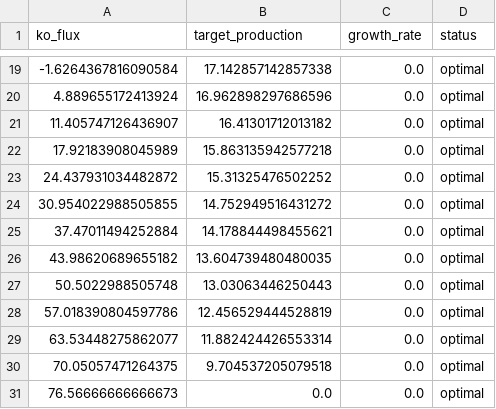
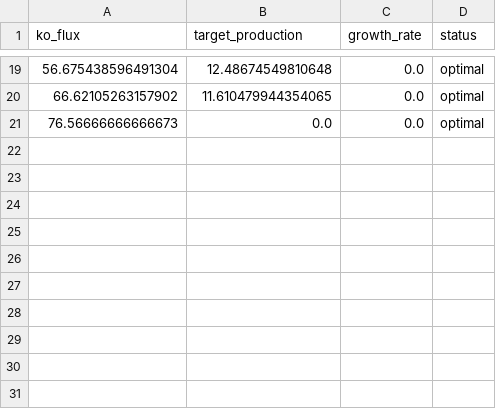
Before and after one commit to jyryu3161/bio_system_design, a CSV file: simulator_tutorials/ko_candidate_scan_results.csv, drawn as a sheet; only a part is shown, gaps mark what is left out; the diff covers the shown part only.

```diff
--- a/simulator_tutorials/ko_candidate_scan_results.csv
+++ b/simulator_tutorials/ko_candidate_scan_results.csv
@@ -19,13 +19,3 @@ ko_flux,target_production,growth_rate,status
--1.6264367816090584,17.142857142857338,0.0,optimal
-4.889655172413924,16.962898297686596,0.0,optimal
-11.405747126436907,16.41301712013182,0.0,optimal
-17.92183908045989,15.863135942577218,0.0,optimal
-24.437931034482872,15.31325476502252,0.0,optimal
-30.954022988505855,14.752949516431272,0.0,optimal
-37.47011494252884,14.178844498455621,0.0,optimal
-43.98620689655182,13.604739480480035,0.0,optimal
-50.5022988505748,13.03063446250443,0.0,optimal
-57.018390804597786,12.456529444528819,0.0,optimal
-63.53448275862077,11.882424426553314,0.0,optimal
-70.05057471264375,9.704537205079518,0.0,optimal
+56.675438596491304,12.48674549810648,0.0,optimal
+66.62105263157902,11.610479944354065,0.0,optimal
 76.56666666666673,0.0,0.0,optimal
```
Also changed, not shown: 32 edited cells elsewhere in this file, simulator_tutorials/flux_sampling_results.csv, simulator_tutorials/flux_sampling_statistics.csv, 18 other files.
